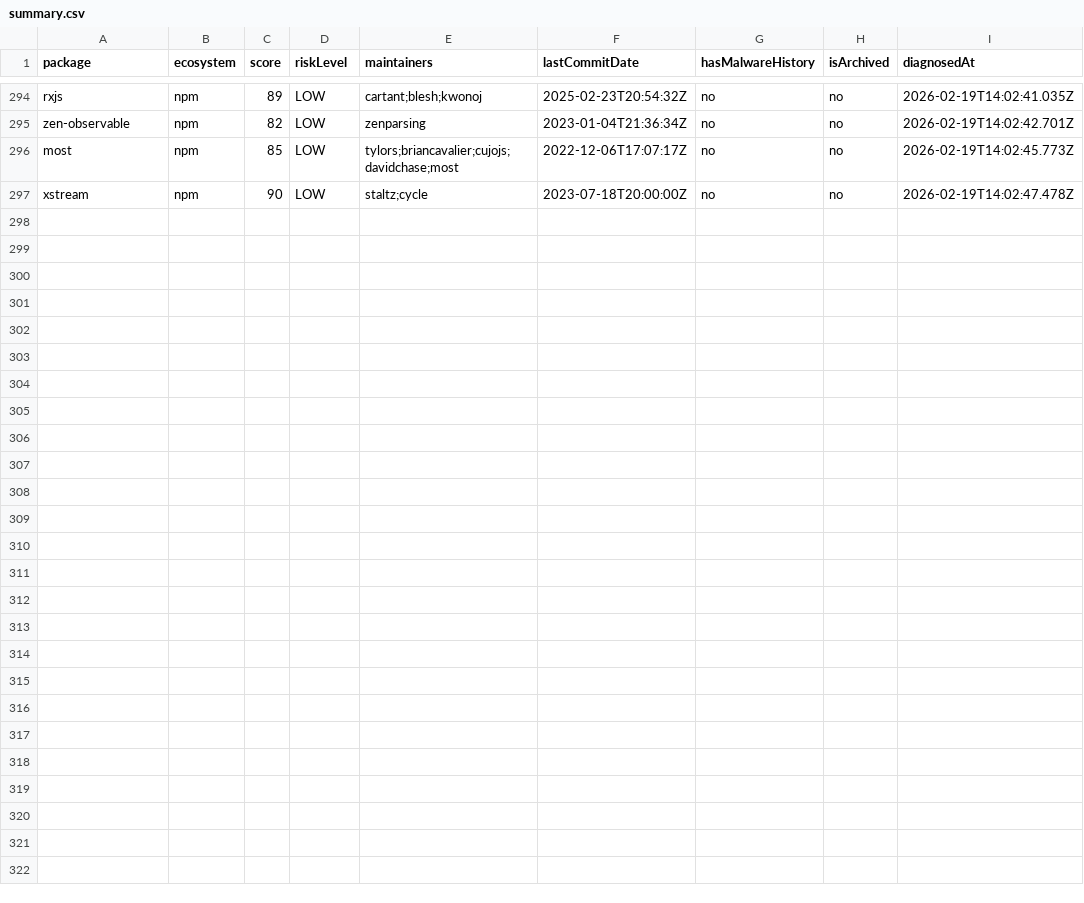
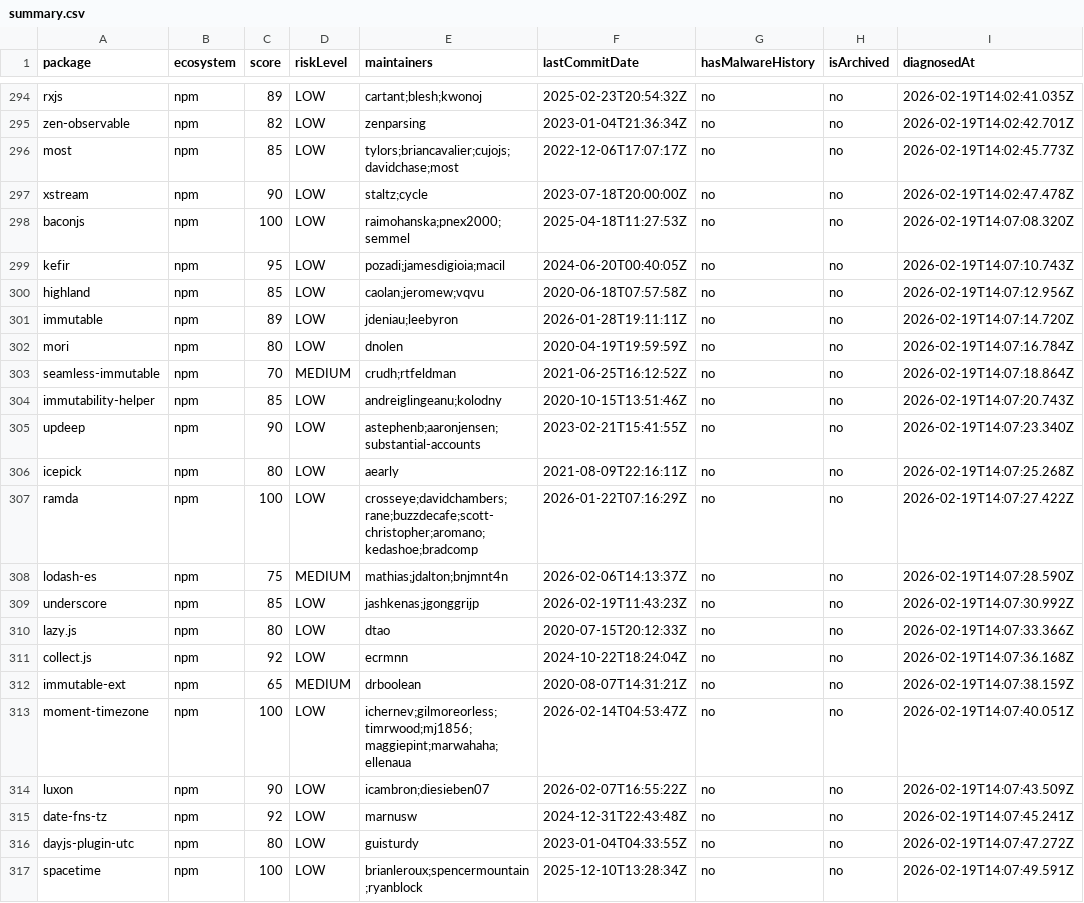
Before and after one commit to taku-tez/RepVet, a CSV file: batch-results/summary.csv, drawn as a sheet; only a part is shown, gaps mark what is left out; the diff names each change by its address in the sheet, - before the commit and + after, or states it on an @@ line.

Commit message:
batch: OSS診断結果追加 (Batch #16)

```diff
--- a/batch-results/summary.csv
+++ b/batch-results/summary.csv
+row 298: baconjs | npm | 100 | LOW | raimohanska;pnex2000;semmel | 2025-04-18T11:27:53Z | no | no | 2026-02-19T14:07:08.320Z
+row 299: kefir | npm | 95 | LOW | pozadi;jamesdigioia;macil | 2024-06-20T00:40:05Z | no | no | 2026-02-19T14:07:10.743Z
+row 300: highland | npm | 85 | LOW | caolan;jeromew;vqvu | 2020-06-18T07:57:58Z | no | no | 2026-02-19T14:07:12.956Z
+row 301: immutable | npm | 89 | LOW | jdeniau;leebyron | 2026-01-28T19:11:11Z | no | no | 2026-02-19T14:07:14.720Z
+row 302: mori | npm | 80 | LOW | dnolen | 2020-04-19T19:59:59Z | no | no | 2026-02-19T14:07:16.784Z
+row 303: seamless-immutable | npm | 70 | MEDIUM | crudh;rtfeldman | 2021-06-25T16:12:52Z | no | no | 2026-02-19T14:07:18.864Z
+row 304: immutability-helper | npm | 85 | LOW | andreiglingeanu;kolodny | 2020-10-15T13:51:46Z | no | no | 2026-02-19T14:07:20.743Z
+row 305: updeep | npm | 90 | LOW | astephenb;aaronjensen;substantial-accounts | 2023-02-21T15:41:55Z | no | no | 2026-02-19T14:07:23.340Z
+row 306: icepick | npm | 80 | LOW | aearly | 2021-08-09T22:16:11Z | no | no | 2026-02-19T14:07:25.268Z
+row 307: ramda | npm | 100 | LOW | crosseye;davidchambers;rane;buzzdecafe;scott-christopher;aromano;kedashoe;bradcomp | 2026-01-22T07:16:29Z | no | no | 2026-02-19T14:07:27.422Z
+row 308: lodash-es | npm | 75 | MEDIUM | mathias;jdalton;bnjmnt4n | 2026-02-06T14:13:37Z | no | no | 2026-02-19T14:07:28.590Z
+row 309: underscore | npm | 85 | LOW | jashkenas;jgonggrijp | 2026-02-19T11:43:23Z | no | no | 2026-02-19T14:07:30.992Z
+row 310: lazy.js | npm | 80 | LOW | dtao | 2020-07-15T20:12:33Z | no | no | 2026-02-19T14:07:33.366Z
+row 311: collect.js | npm | 92 | LOW | ecrmnn | 2024-10-22T18:24:04Z | no | no | 2026-02-19T14:07:36.168Z
+row 312: immutable-ext | npm | 65 | MEDIUM | drboolean | 2020-08-07T14:31:21Z | no | no | 2026-02-19T14:07:38.159Z
+row 313: moment-timezone | npm | 100 | LOW | ichernev;gilmoreorless;timrwood;mj1856;maggiepint;marwahaha;ellenaua | 2026-02-14T04:53:47Z | no | no | 2026-02-19T14:07:40.051Z
+row 314: luxon | npm | 90 | LOW | icambron;diesieben07 | 2026-02-07T16:55:22Z | no | no | 2026-02-19T14:07:43.509Z
+row 315: date-fns-tz | npm | 92 | LOW | marnusw | 2024-12-31T22:43:48Z | no | no | 2026-02-19T14:07:45.241Z
+row 316: dayjs-plugin-utc | npm | 80 | LOW | guisturdy | 2023-01-04T04:33:55Z | no | no | 2026-02-19T14:07:47.272Z
+row 317: spacetime | npm | 100 | LOW | brianleroux;spencermountain;ryanblock | 2025-12-10T13:28:34Z | no | no | 2026-02-19T14:07:49.591Z
```
Also changed, not shown: 21 other files.
